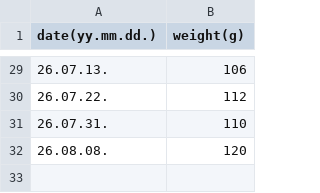
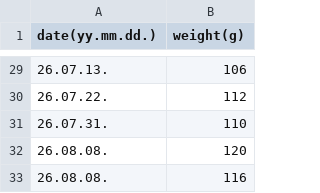
Before and after one commit to seminarNotes/yukji, a CSV file: assets/weight_yukji.csv, drawn as a sheet; only a part is shown, gaps mark what is left out.

Commit message:
Update weight_yukji.csv

```diff
--- a/assets/weight_yukji.csv
+++ b/assets/weight_yukji.csv
@@ -32 +32,2 @@
 26.08.08.,120
+26.08.08.,116
```
